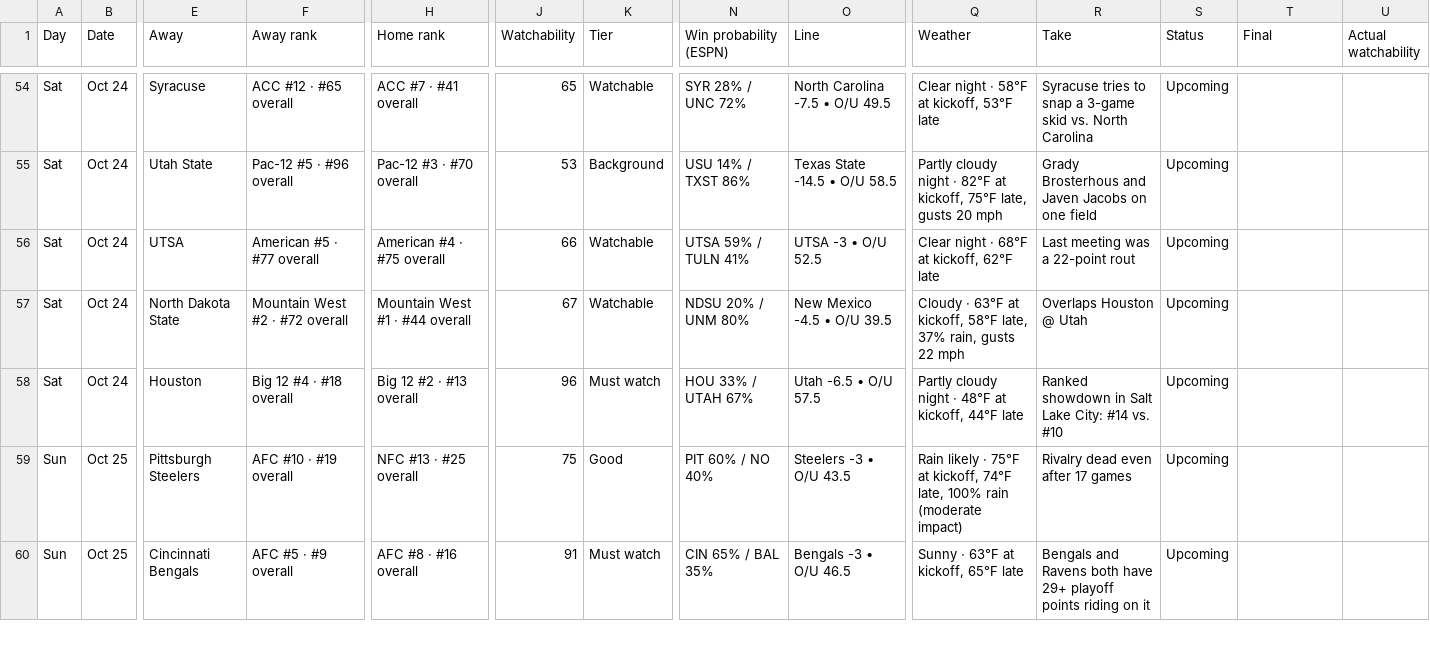
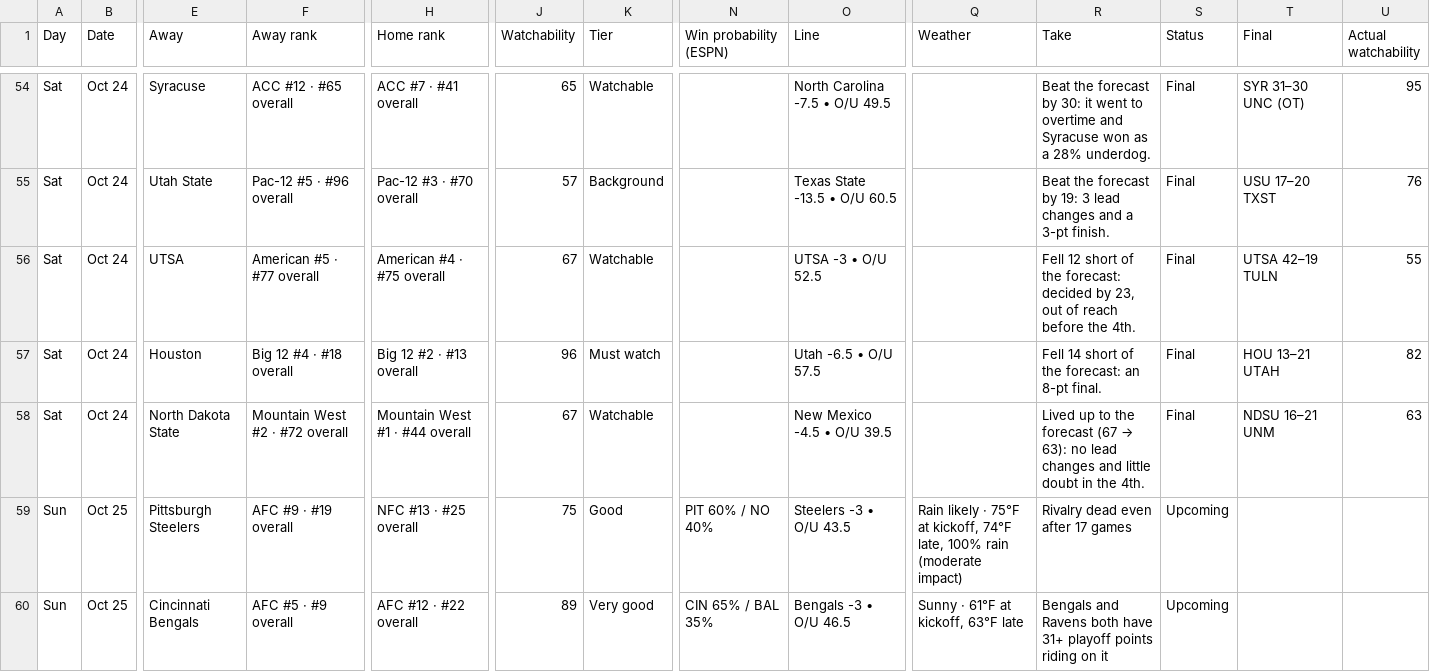
Before and after one commit to denegrijustin/football-watchability, a CSV file: public/exports/watch-slate.csv, drawn as a sheet; only a part is shown, gaps mark what is left out; removed rows and columns are numbered as before the commit, all else as after; rows hold the shown columns only; the diff covers the shown part only; the diff names each change by its address in the sheet, - before the commit and + after, or states it on an @@ line.

```diff
--- a/public/exports/watch-slate.csv
+++ b/public/exports/watch-slate.csv
-N54 (Win probability (ESPN)): SYR 28% / UNC 72%
+N54 (Win probability (ESPN)): (empty)
-Q54 (Weather): Clear night · 58°F at kickoff, 53°F late
+Q54 (Weather): (empty)
-R54 (Take): Syracuse tries to snap a 3-game skid vs. North Carolina
+R54 (Take): Beat the forecast by 30: it went to overtime and Syracuse won as a 28% underdog.
-S54:S56 (Status): Upcoming
+S54:S56 (Status): Final
-T54 (Final): (empty)
+T54 (Final): SYR 31–30 UNC (OT)
-U54 (Actual watchability): (empty)
+U54 (Actual watchability): 95
-J55 (Watchability): 53
+J55 (Watchability): 57
-N55 (Win probability (ESPN)): USU 14% / TXST 86%
+N55 (Win probability (ESPN)): (empty)
-O55 (Line): Texas State -14.5 • O/U 58.5
+O55 (Line): Texas State -13.5 • O/U 60.5
-Q55 (Weather): Partly cloudy night · 82°F at kickoff, 75°F late, gusts 20 mph
+Q55 (Weather): (empty)
-R55 (Take): Grady Brosterhous and Javen Jacobs on one field
+R55 (Take): Beat the forecast by 19: 3 lead changes and a 3-pt finish.
-T55 (Final): (empty)
+T55 (Final): USU 17–20 TXST
-U55 (Actual watchability): (empty)
+U55 (Actual watchability): 76
-J56 (Watchability): 66
+J56 (Watchability): 67
-N56 (Win probability (ESPN)): UTSA 59% / TULN 41%
+N56 (Win probability (ESPN)): (empty)
-Q56 (Weather): Clear night · 68°F at kickoff, 62°F late
+Q56 (Weather): (empty)
-R56 (Take): Last meeting was a 22-point rout
+R56 (Take): Fell 12 short of the forecast: decided by 23, out of reach before the 4th.
-T56 (Final): (empty)
+T56 (Final): UTSA 42–19 TULN
-U56 (Actual watchability): (empty)
+U56 (Actual watchability): 55
-row 57: Sat | Oct 24 | North Dakota State | Mountain West #2 · #72 overall | Mountain West #1 · #44 overall | 67 | Watchable | NDSU 20% / UNM 80% | New Mexico -4.5 • O/U 39.5 | Cloudy · 63°F at kickoff, 58°F late, 37% rain, gusts 22 mph | Overlaps Houston @ Utah | Upcoming
-N57 (Win probability (ESPN)): HOU 33% / UTAH 67%
+N57 (Win probability (ESPN)): (empty)
-Q57 (Weather): Partly cloudy night · 48°F at kickoff, 44°F late
+Q57 (Weather): (empty)
-R57 (Take): Ranked showdown in Salt Lake City: #14 vs. #10
+R57 (Take): Fell 14 short of the forecast: an 8-pt final.
-S57 (Status): Upcoming
+S57 (Status): Final
-T57 (Final): (empty)
+T57 (Final): HOU 13–21 UTAH
-U57 (Actual watchability): (empty)
+U57 (Actual watchability): 82
+row 58: Sat | Oct 24 | North Dakota State | Mountain West #2 · #72 overall | Mountain West #1 · #44 overall | 67 | Watchable |  | New Mexico -4.5 • O/U 39.5 |  | Lived up to the forecast (67 → 63): no lead changes and little doubt in the 4th. | Final | NDSU 16–21 UNM | 63
-F59 (Away rank): AFC #10 · #19 overall
+F59 (Away rank): AFC #9 · #19 overall
-H60 (Home rank): AFC #8 · #16 overall
+H60 (Home rank): AFC #12 · #22 overall
-J60 (Watchability): 91
+J60 (Watchability): 89
-K60 (Tier): Must watch
+K60 (Tier): Very good
-Q60 (Weather): Sunny · 63°F at kickoff, 65°F late
+Q60 (Weather): Sunny · 61°F at kickoff, 63°F late
-R60 (Take): …both have 29+ playoff points…
+R60 (Take): …both have 31+ playoff points…
```
Also changed, not shown: 87 edited cells elsewhere in this file, 18 other files.
